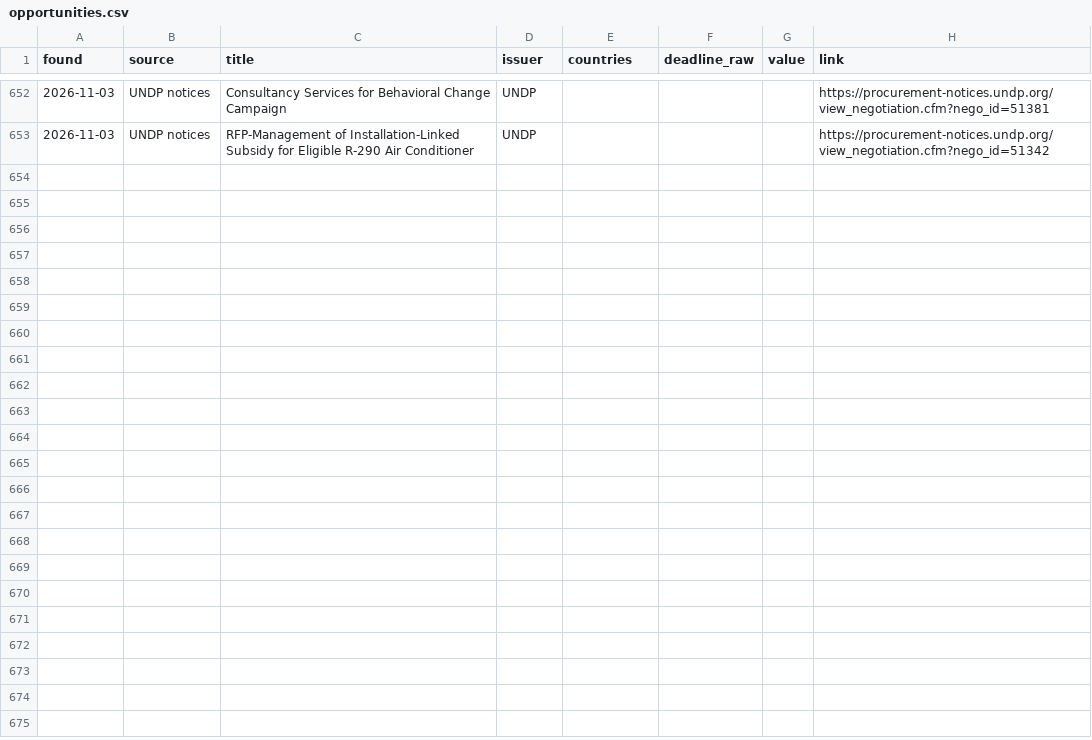
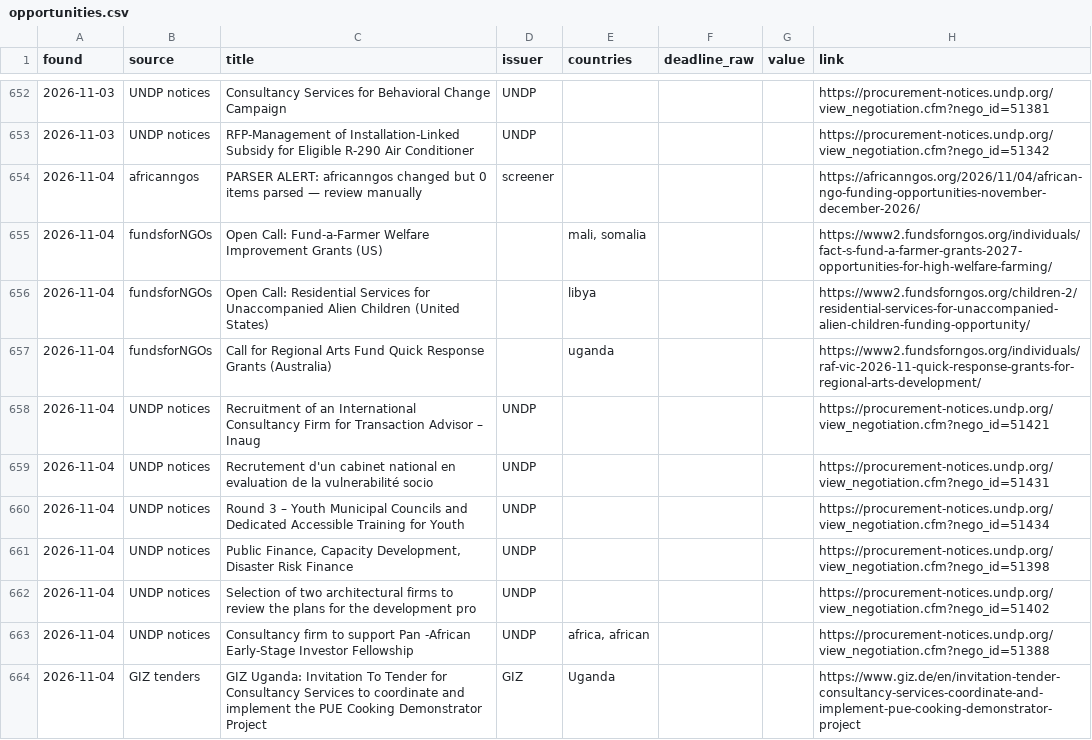
Before and after one commit to nickyb123abc/MIAfrica_RFP, a CSV file: data/opportunities.csv, drawn as a sheet; only a part is shown, gaps mark what is left out.

```diff
--- a/data/opportunities.csv
+++ b/data/opportunities.csv
@@ -653 +653,12 @@ found,source,title,issuer,countries,deadline_raw,value,link
 2026-11-03,UNDP notices,RFP-Management of Installation-Linked Subsidy for Eligible R-290 Air Conditioner,UNDP,,,,https://procurement-notices.undp.org/view_negotiation.cfm?nego_id=51342
+2026-11-04,africanngos,PARSER ALERT: africanngos changed but 0 items parsed — review manually,screener,,,,https://africanngos.org/2026/11/04/african-ngo-funding-opportunities-november-december-2026/
+2026-11-04,fundsforNGOs,Open Call: Fund-a-Farmer Welfare Improvement Grants (US),,"mali, somalia",,,https://www2.fundsforngos.org/individuals/fact-s-fund-a-farmer-grants-2027-opportunities-for-high-welfare-farming/
+2026-11-04,fundsforNGOs,Open Call: Residential Services for Unaccompanied Alien Children (United States),,libya,,,https://www2.fundsforngos.org/children-2/residential-services-for-unaccompanied-alien-children-funding-opportunity/
+2026-11-04,fundsforNGOs,Call for Regional Arts Fund Quick Response Grants (Australia),,uganda,,,https://www2.fundsforngos.org/individuals/raf-vic-2026-11-quick-response-grants-for-regional-arts-development/
+2026-11-04,UNDP notices,Recruitment of an International Consultancy Firm for Transaction Advisor – Inaug,UNDP,,,,https://procurement-notices.undp.org/view_negotiation.cfm?nego_id=51421
+2026-11-04,UNDP notices,Recrutement d'un cabinet national en evaluation de la vulnerabilité socio,UNDP,,,,https://procurement-notices.undp.org/view_negotiation.cfm?nego_id=51431
+2026-11-04,UNDP notices,Round 3 – Youth Municipal Councils and Dedicated Accessible Training for Youth,UNDP,,,,https://procurement-notices.undp.org/view_negotiation.cfm?nego_id=51434
+2026-11-04,UNDP notices,"Public Finance, Capacity Development, Disaster Risk Finance",UNDP,,,,https://procurement-notices.undp.org/view_negotiation.cfm?nego_id=51398
+2026-11-04,UNDP notices,Selection of two architectural firms to review the plans for the development pro,UNDP,,,,https://procurement-notices.undp.org/view_negotiation.cfm?nego_id=51402
+2026-11-04,UNDP notices,Consultancy firm to support Pan -African Early-Stage Investor Fellowship,UNDP,"africa, african",,,https://procurement-notices.undp.org/view_negotiation.cfm?nego_id=51388
+2026-11-04,GIZ tenders,GIZ Uganda: Invitation To Tender for Consultancy Services to coordinate and implement the PUE Cooking Demonstrator Project,GIZ,Uganda,,,https://www.giz.de/en/invitation-tender-consultancy-services-coordinate-and-implement-pue-cooking-demonstrator-project
```
Also changed, not shown: 7 other files.
